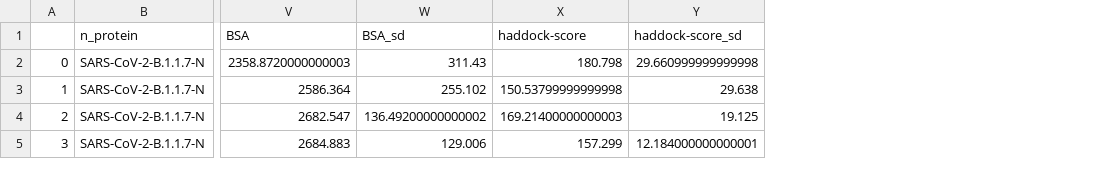
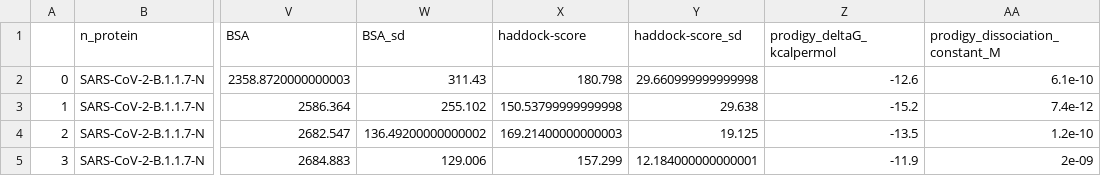
Before and after one commit to tuplexyz/SARS-CoV-2_N-Cytokine_Docking, a CSV file: postprocessing/experiment_results.csv, drawn as a sheet; only a part is shown, gaps mark what is left out; the diff names each change by its address in the sheet, - before the commit and + after, or states it on an @@ line.

Commit message:
Add PRODIGY metric generation to postprocessing notebook

```diff
--- a/postprocessing/experiment_results.csv
+++ b/postprocessing/experiment_results.csv
+column Z (prodigy_deltaG_kcalpermol), rows 2-5: -12.6 | -15.2 | -13.5 | -11.9
+column AA (prodigy_dissociation_constant_M), rows 2-5: 6.1e-10 | 7.4e-12 | 1.2e-10 | 2e-09
```
Also changed, not shown: 1 other file.
